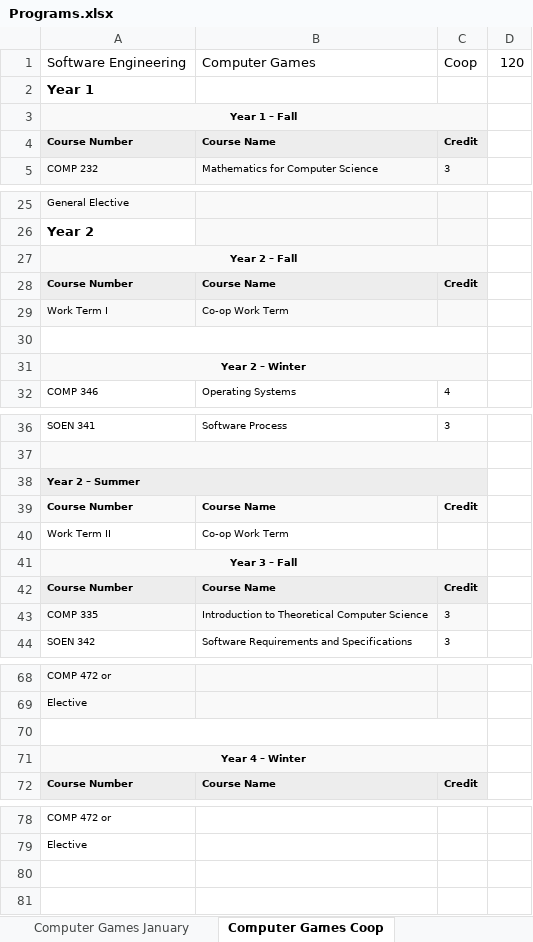
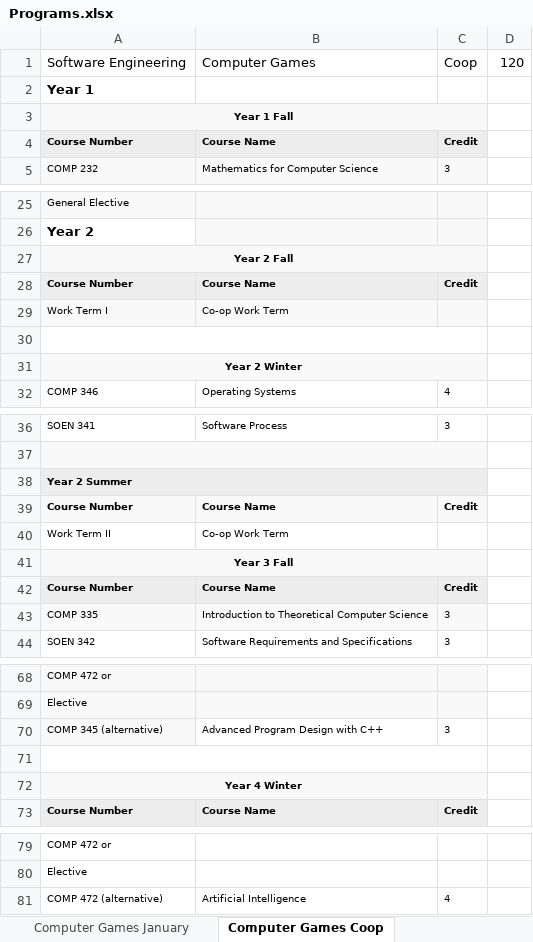
Before and after one commit to Schedulator/Schedulator, an Excel workbook: Schedulator/Programs.xlsx, sheet Computer Games Coop, drawn as a sheet; only a part is shown, gaps mark what is left out; values as stored, in another font and other column widths than the file's, no borders; addresses are those after the commit; the diff covers the shown part only; the diff names each change by its address in the sheet, - before the commit and + after, or states it on an @@ line.

Commit message:
Seeded computer science programs

```diff
--- a/Schedulator/Programs.xlsx (sheet Computer Games Coop)
+++ b/Schedulator/Programs.xlsx (sheet Computer Games Coop)
-A3: Year 1 – Fall
+A3: Year 1 Fall
-A27: Year 2 – Fall
+A27: Year 2 Fall
-A31: Year 2 – Winter
+A31: Year 2 Winter
-A38: Year 2 – Summer
+A38: Year 2 Summer
-A41: Year 3 – Fall
+A41: Year 3 Fall
+row 70: COMP 345 (alternative) | Advanced Program Design with C++ | 3
-A72: Year 4 – Winter
+A72: Year 4 Winter
+row 81: COMP 472 (alternative) | Artificial Intelligence | 4
```
Also changed, not shown: 5 edited cells elsewhere in this sheet, sheet CS Software System Coop, sheet General Program Coop, sheet Web Services & Applications Coo, sheet Real-time EAS Coop, sheet CS Web Services Coop, sheet CS General Program Coop, 23 more sheets, 3 other files.
